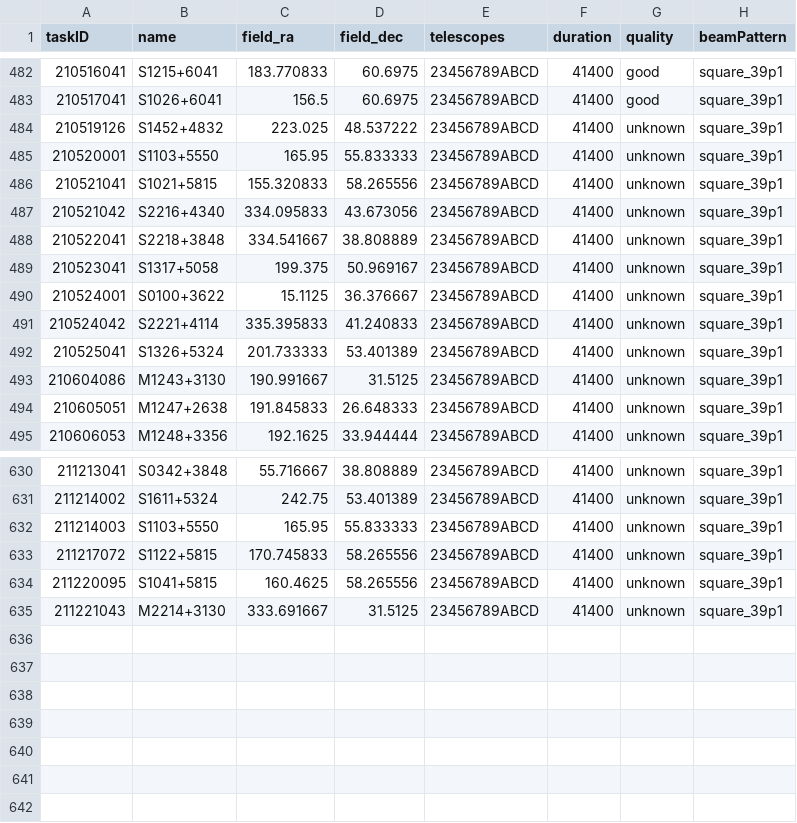
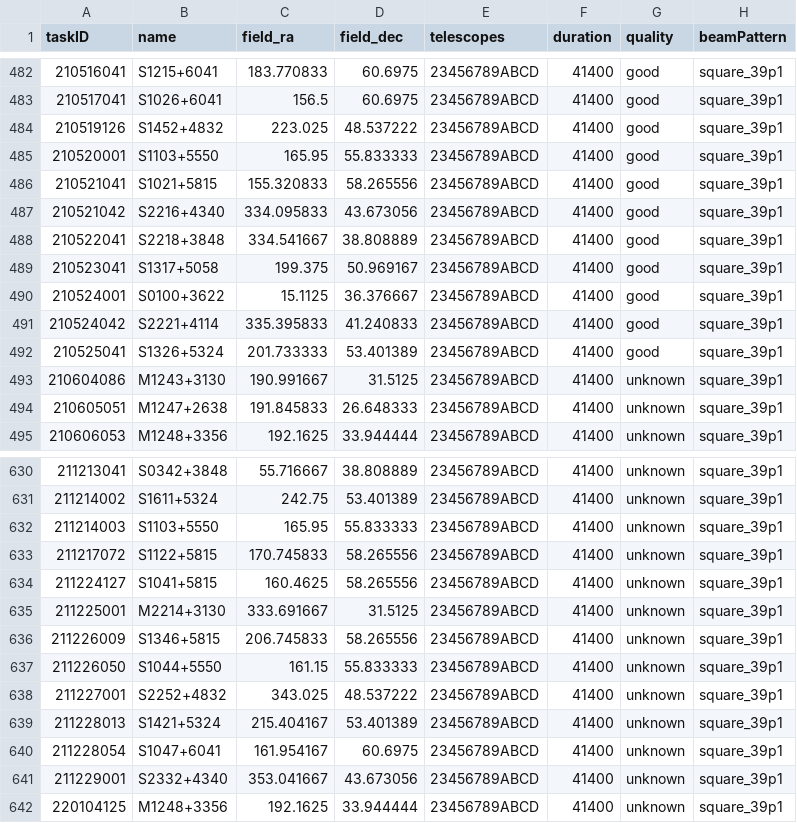
Before and after one commit to eakadams/aperinfo, a CSV file: files/obsatdb.csv, drawn as a sheet; only a part is shown, gaps mark what is left out.

Commit message:
Ignore LH test field and new obs list

```diff
--- a/files/obsatdb.csv
+++ b/files/obsatdb.csv
@@ -483,11 +483,11 @@ taskID,name,field_ra,field_dec,telescopes,duration,quality,beamPattern
 210517041,S1026+6041,156.5,60.6975,23456789ABCD,41400,good,square_39p1
-210519126,S1452+4832,223.025,48.537222,23456789ABCD,41400,unknown,square_39p1
-210520001,S1103+5550,165.95,55.833333,23456789ABCD,41400,unknown,square_39p1
-210521041,S1021+5815,155.320833,58.265556,23456789ABCD,41400,unknown,square_39p1
-210521042,S2216+4340,334.095833,43.673056,23456789ABCD,41400,unknown,square_39p1
-210522041,S2218+3848,334.541667,38.808889,23456789ABCD,41400,unknown,square_39p1
-210523041,S1317+5058,199.375,50.969167,23456789ABCD,41400,unknown,square_39p1
-210524001,S0100+3622,15.1125,36.376667,23456789ABCD,41400,unknown,square_39p1
-210524042,S2221+4114,335.395833,41.240833,23456789ABCD,41400,unknown,square_39p1
-210525041,S1326+5324,201.733333,53.401389,23456789ABCD,41400,unknown,square_39p1
+210519126,S1452+4832,223.025,48.537222,23456789ABCD,41400,good,square_39p1
+210520001,S1103+5550,165.95,55.833333,23456789ABCD,41400,good,square_39p1
+210521041,S1021+5815,155.320833,58.265556,23456789ABCD,41400,good,square_39p1
+210521042,S2216+4340,334.095833,43.673056,23456789ABCD,41400,good,square_39p1
+210522041,S2218+3848,334.541667,38.808889,23456789ABCD,41400,good,square_39p1
+210523041,S1317+5058,199.375,50.969167,23456789ABCD,41400,good,square_39p1
+210524001,S0100+3622,15.1125,36.376667,23456789ABCD,41400,good,square_39p1
+210524042,S2221+4114,335.395833,41.240833,23456789ABCD,41400,good,square_39p1
+210525041,S1326+5324,201.733333,53.401389,23456789ABCD,41400,good,square_39p1
 210604086,M1243+3130,190.991667,31.5125,23456789ABCD,41400,unknown,square_39p1
@@ -633,3 +633,10 @@ taskID,name,field_ra,field_dec,telescopes,duration,quality,beamPattern
 211217072,S1122+5815,170.745833,58.265556,23456789ABCD,41400,unknown,square_39p1
-211220095,S1041+5815,160.4625,58.265556,23456789ABCD,41400,unknown,square_39p1
-211221043,M2214+3130,333.691667,31.5125,23456789ABCD,41400,unknown,square_39p1
+211224127,S1041+5815,160.4625,58.265556,23456789ABCD,41400,unknown,square_39p1
+211225001,M2214+3130,333.691667,31.5125,23456789ABCD,41400,unknown,square_39p1
+211226009,S1346+5815,206.745833,58.265556,23456789ABCD,41400,unknown,square_39p1
+211226050,S1044+5550,161.15,55.833333,23456789ABCD,41400,unknown,square_39p1
+211227001,S2252+4832,343.025,48.537222,23456789ABCD,41400,unknown,square_39p1
+211228013,S1421+5324,215.404167,53.401389,23456789ABCD,41400,unknown,square_39p1
+211228054,S1047+6041,161.954167,60.6975,23456789ABCD,41400,unknown,square_39p1
+211229001,S2332+4340,353.041667,43.673056,23456789ABCD,41400,unknown,square_39p1
+220104125,M1248+3356,192.1625,33.944444,23456789ABCD,41400,unknown,square_39p1
```
Also changed, not shown: 1 other file.
